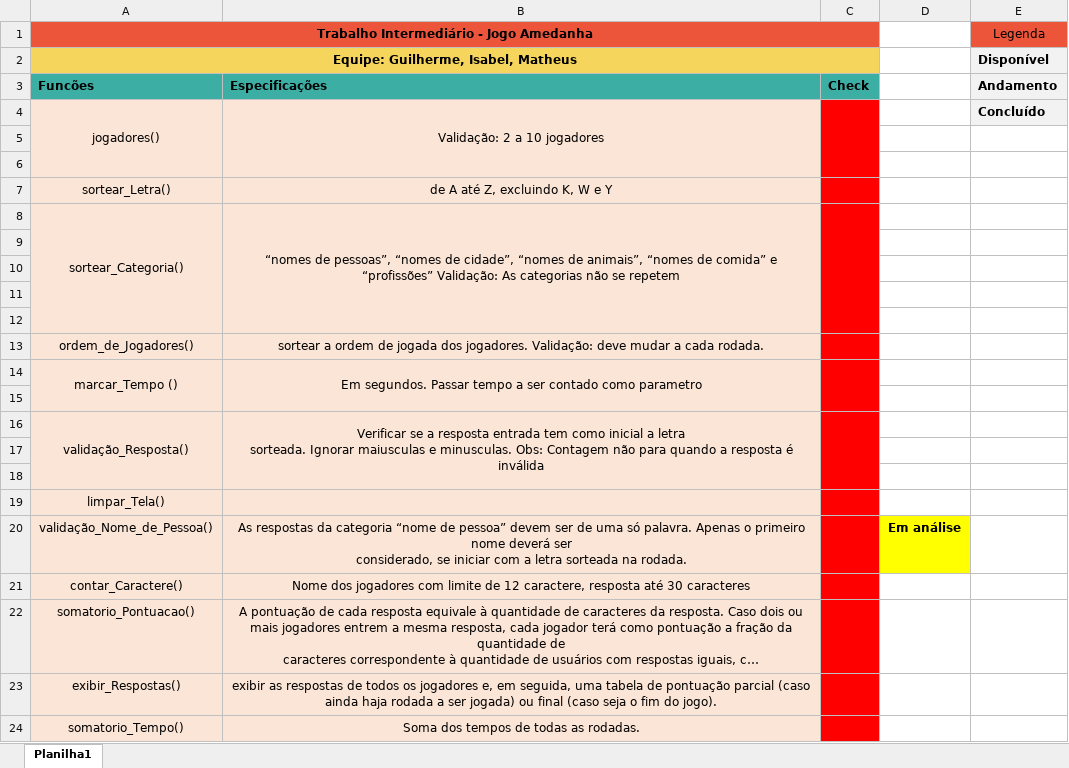
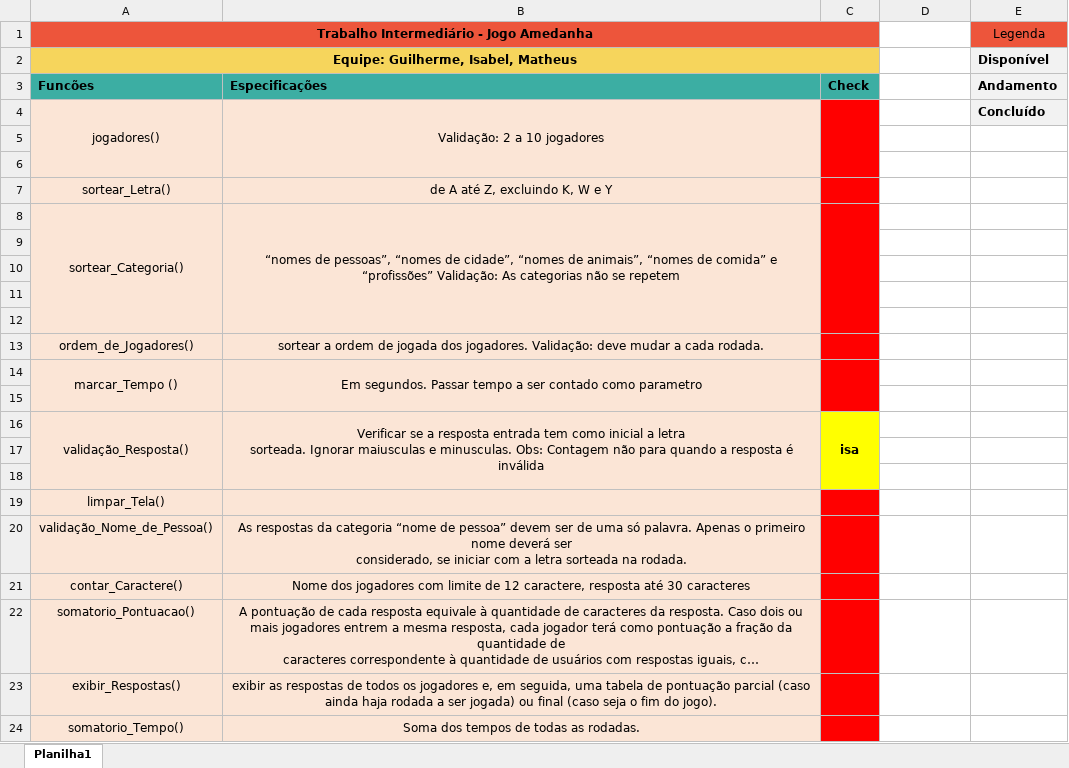
Before and after one commit to preciousakura/jogo-amedanha, an Excel workbook: Trabalho_Intermediario.xlsx, sheet Planilha1, drawn as a sheet; long unchanged cells end in …; values as stored, in another font and other column widths than the file's, no borders; the diff names each change by its address in the sheet, - before the commit and + after, or states it on an @@ line.

Commit message:
isa pegou função validacao resposta

```diff
--- a/Trabalho_Intermediario.xlsx (sheet Planilha1)
+++ b/Trabalho_Intermediario.xlsx (sheet Planilha1)
-C16: (empty)
+C16: isa
-C16:C18 fill: #FF0000
+C16:C18 fill: #FFFF00
-D20: Em análise
+D20: (empty)
-D20 fill: #FFFF00
+D20 fill: none
```
